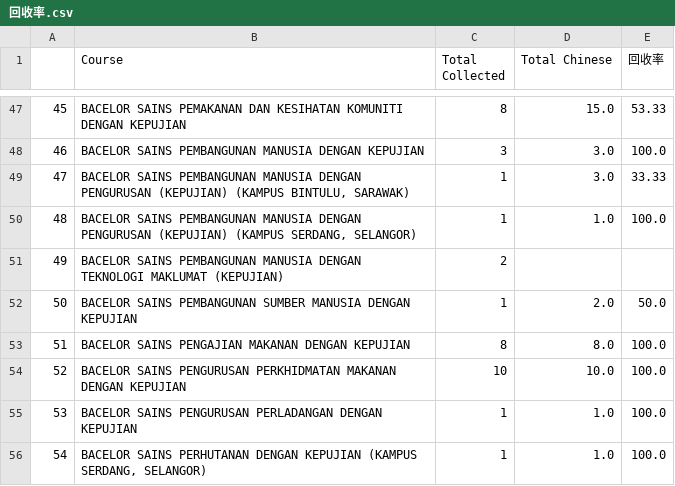
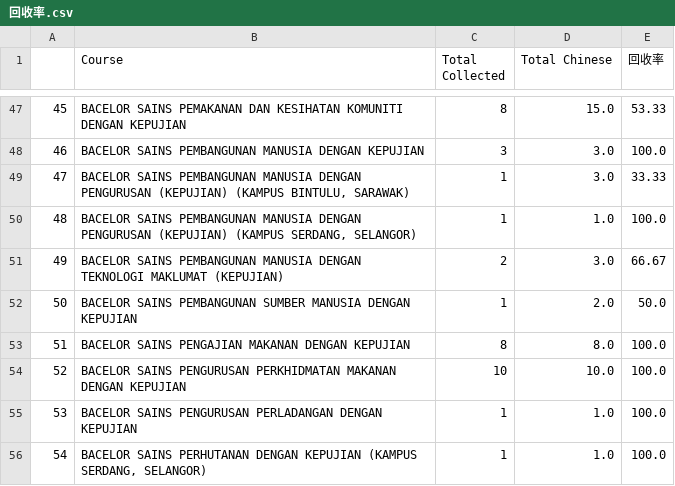
Before and after one commit to Ganthology/bosheng-cgpa-stats-2020, a CSV file: 回收率.csv, drawn as a sheet; only a part is shown, gaps mark what is left out.

```diff
--- a/回收率.csv
+++ b/回收率.csv
@@ -50,3 +50,3 @@
 48,"BACELOR SAINS PEMBANGUNAN MANUSIA DENGAN PENGURUSAN (KEPUJIAN) (KAMPUS SERDANG, SELANGOR)",1,1.0,100.0
-49,BACELOR SAINS PEMBANGUNAN MANUSIA DENGAN TEKNOLOGI MAKLUMAT (KEPUJIAN),2,,
+49,BACELOR SAINS PEMBANGUNAN MANUSIA DENGAN TEKNOLOGI MAKLUMAT (KEPUJIAN),2,3.0,66.67
 50,BACELOR SAINS PEMBANGUNAN SUMBER MANUSIA DENGAN KEPUJIAN,1,2.0,50.0
```
Also changed, not shown: 20_21 积分收集 - Sheet1.csv, 1 other file.
